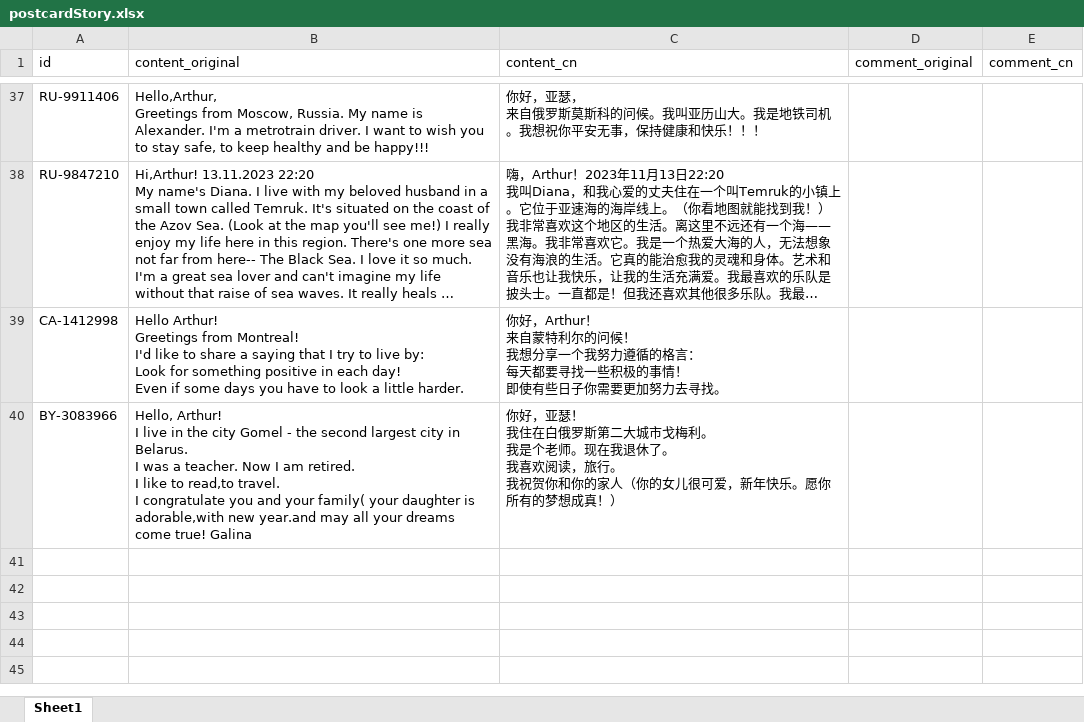
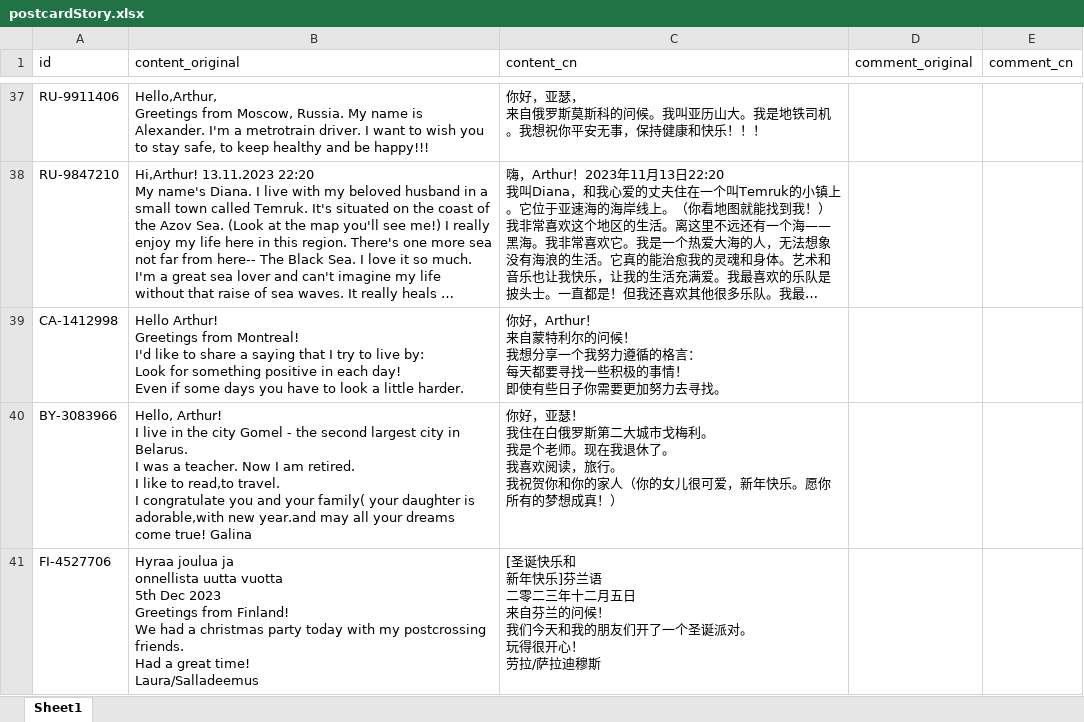
Before and after one commit to arthurfsy2/Postcrossing_map_generator, an Excel workbook: template/postcardStory.xlsx, sheet Sheet1, drawn as a sheet; only a part is shown, gaps mark what is left out; long unchanged cells end in …; values as stored, in another font and other column widths than the file's, no borders; ↵ is a line break in a cell; the diff names each change by its address in the sheet, - before the commit and + after, or states it on an @@ line.

Commit message:
update story

```diff
--- a/template/postcardStory.xlsx (sheet Sheet1)
+++ b/template/postcardStory.xlsx (sheet Sheet1)
+row 41: FI-4527706 | Hyraa joulua ja ↵ onnellista uutta vuotta ↵ 5th Dec 2023 ↵ Greetings from Finland! ↵ We had a christmas party today with my postcrossing friends. ↵ Had a great time! ↵ Laura/Salladeemus | [圣诞快乐和 ↵ 新年快乐]芬兰语 ↵ 二零二三年十二月五日 ↵ 来自芬兰的问候！ ↵ 我们今天和我的朋友们开了一个圣诞派对。 ↵ 玩得很开心！ ↵ 劳拉/萨拉迪穆斯
```
Also changed, not shown: 14 other files.
